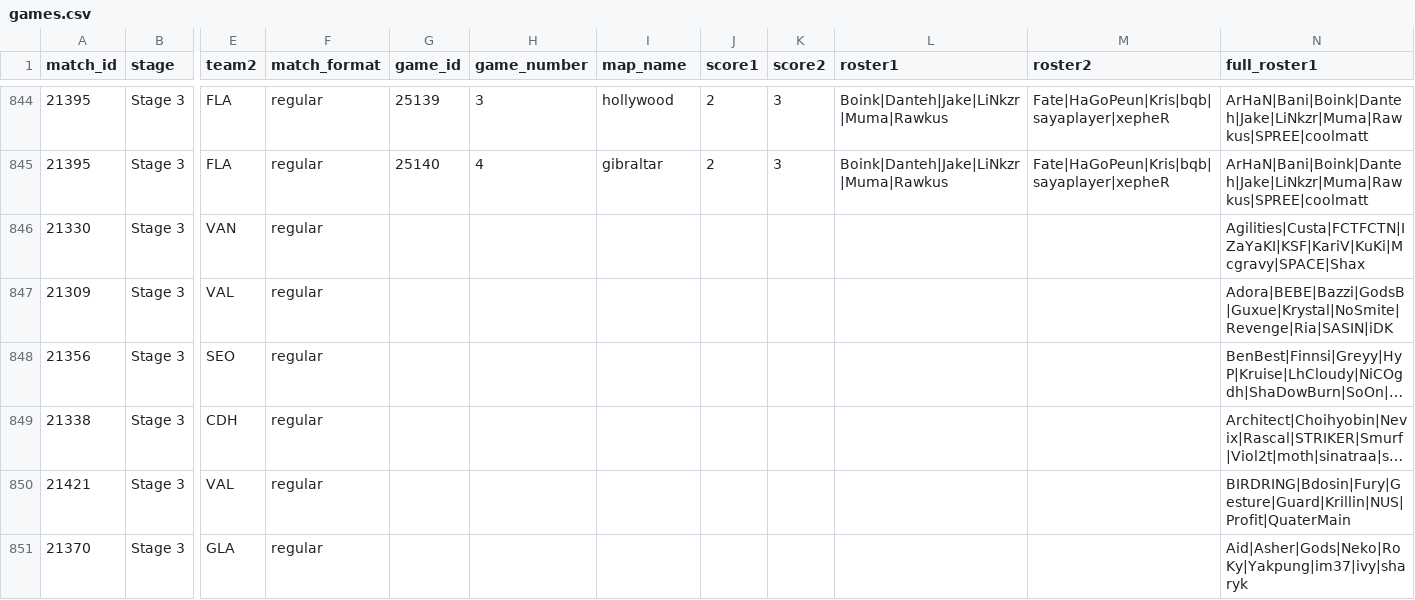
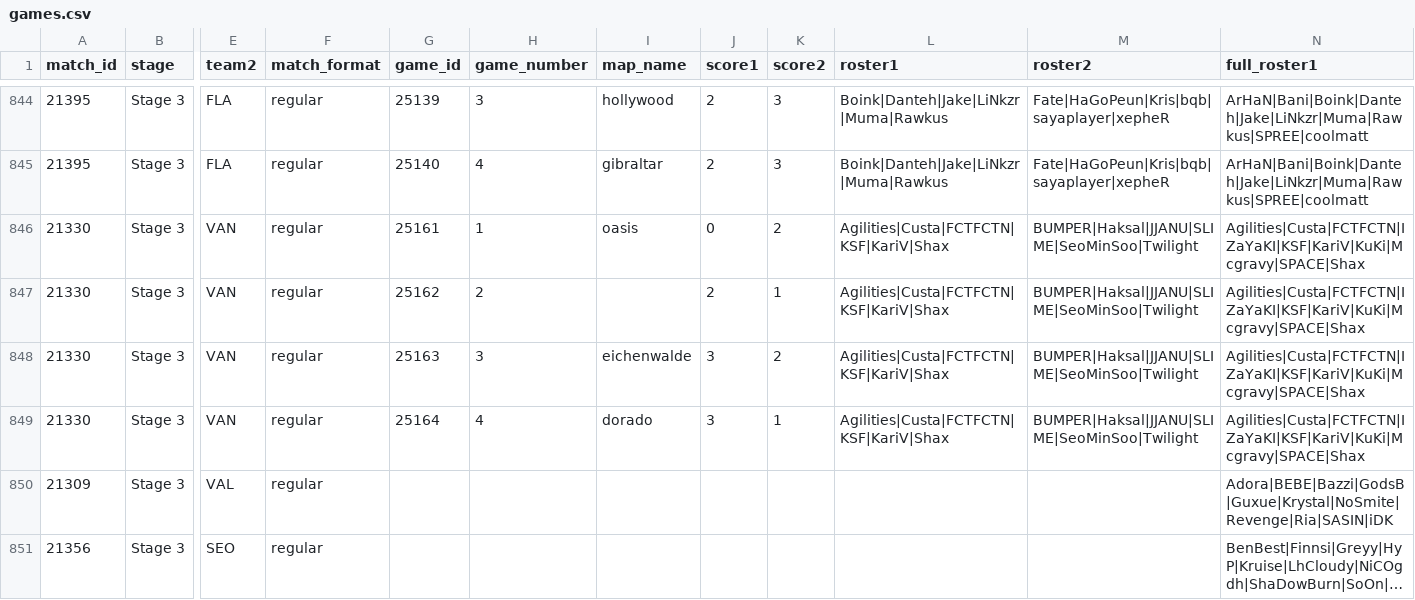
Before and after one commit to ClumsyLee/owl-sr, a CSV file: games.csv, drawn as a sheet; only a part is shown, gaps mark what is left out; the shorter side is filled out with more unchanged rows; long unchanged cells end in …; addresses are those after the commit; rows hold the shown columns only; the diff names each change by its address in the sheet, - before the commit and + after, or states it on an @@ line.

Commit message:
Update data.

```diff
--- a/games.csv
+++ b/games.csv
+row 846: 21330 | Stage 3 | VAN | regular | 25161 | 1 | oasis | 0 | 2 | Agilities|Custa|FCTFCTN|KSF|KariV|Shax | BUMPER|Haksal|JJANU|SLIME|SeoMinSoo|Twilight | Agilities|Custa|FCTFCTN|IZaYaKI|KSF|KariV|KuKi|Mcgravy|SPACE|Shax
-G847 (game_id): (empty)
+G847 (game_id): 25162
-H847 (game_number): (empty)
+H847 (game_number): 2
-J847 (score1): (empty)
+J847 (score1): 2
-K847 (score2): (empty)
+K847 (score2): 1
-L847 (roster1): (empty)
+L847 (roster1): Agilities|Custa|FCTFCTN|KSF|KariV|Shax
-M847 (roster2): (empty)
+M847 (roster2): BUMPER|Haksal|JJANU|SLIME|SeoMinSoo|Twilight
+row 848: 21330 | Stage 3 | VAN | regular | 25163 | 3 | eichenwalde | 3 | 2 | Agilities|Custa|FCTFCTN|KSF|KariV|Shax | BUMPER|Haksal|JJANU|SLIME|SeoMinSoo|Twilight | Agilities|Custa|FCTFCTN|IZaYaKI|KSF|KariV|KuKi|Mcgravy|SPACE|Shax
+row 849: 21330 | Stage 3 | VAN | regular | 25164 | 4 | dorado | 3 | 1 | Agilities|Custa|FCTFCTN|KSF|KariV|Shax | BUMPER|Haksal|JJANU|SLIME|SeoMinSoo|Twilight | Agilities|Custa|FCTFCTN|IZaYaKI|KSF|KariV|KuKi|Mcgravy|SPACE|Shax
```
Also changed, not shown: ratings.csv, 22 other files.
